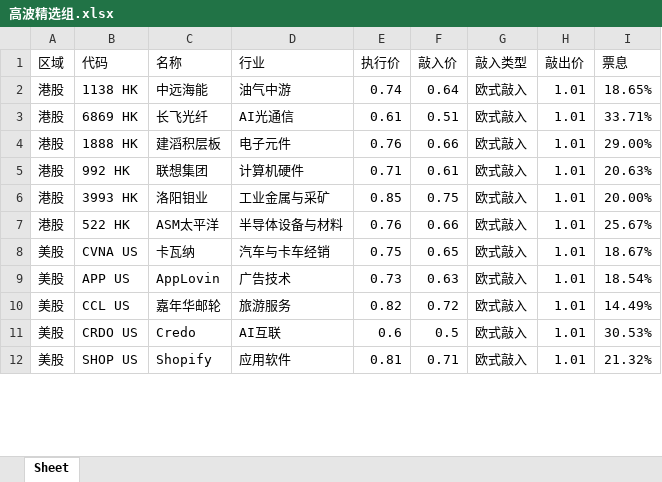
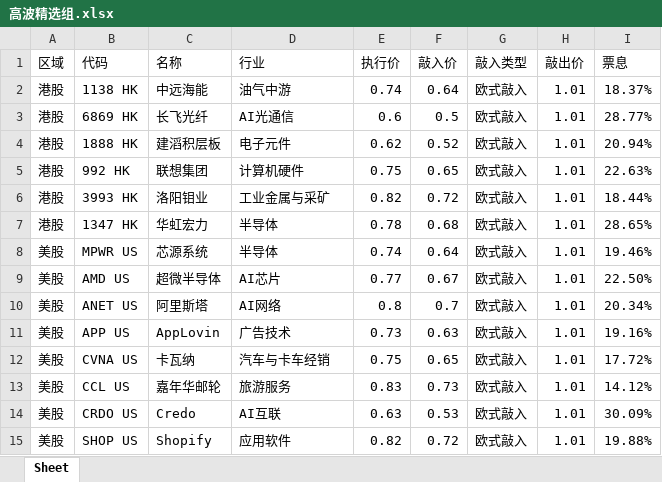
Before and after one commit to structuredproducts-blip/structuredproducts-blip.github.io, an Excel workbook: 高波精选组.xlsx, sheet Sheet, drawn as a sheet; only a part is shown; values as stored, in another font and other column widths than the file's, no borders; removed rows and columns are numbered as before the commit, all else as after; the diff covers the shown part only; the diff names each change by its address in the sheet, - before the commit and + after, or states it on an @@ line.

```diff
--- a/高波精选组.xlsx (sheet Sheet)
+++ b/高波精选组.xlsx (sheet Sheet)
-I2 (票息): 18.65%
+I2 (票息): 18.37%
-E3 (执行价): 0.61
+E3 (执行价): 0.6
-F3 (敲入价): 0.51
+F3 (敲入价): 0.5
-I3 (票息): 33.71%
+I3 (票息): 28.77%
-E4 (执行价): 0.76
+E4 (执行价): 0.62
-F4 (敲入价): 0.66
+F4 (敲入价): 0.52
-I4 (票息): 29.00%
+I4 (票息): 20.94%
-E5 (执行价): 0.71
+E5 (执行价): 0.75
-F5 (敲入价): 0.61
+F5 (敲入价): 0.65
-I5 (票息): 20.63%
+I5 (票息): 22.63%
-E6 (执行价): 0.85
+E6 (执行价): 0.82
-F6 (敲入价): 0.75
+F6 (敲入价): 0.72
-I6 (票息): 20.00%
+I6 (票息): 18.44%
-row 7: 港股 | 522 HK | ASM太平洋 | 半导体设备与材料 | 0.76 | 0.66 | 欧式敲入 | 1.01 | 25.67%
-row 8: 美股 | CVNA US | 卡瓦纳 | 汽车与卡车经销 | 0.75 | 0.65 | 欧式敲入 | 1.01 | 18.67%
+row 7: 港股 | 1347 HK | 华虹宏力 | 半导体 | 0.78 | 0.68 | 欧式敲入 | 1.01 | 28.65%
+row 8: 美股 | MPWR US | 芯源系统 | 半导体 | 0.74 | 0.64 | 欧式敲入 | 1.01 | 19.46%
+row 9: 美股 | AMD US | 超微半导体 | AI芯片 | 0.77 | 0.67 | 欧式敲入 | 1.01 | 22.50%
+row 10: 美股 | ANET US | 阿里斯塔 | AI网络 | 0.8 | 0.7 | 欧式敲入 | 1.01 | 20.34%
-I11 (票息): 18.54%
+I11 (票息): 19.16%
+row 12: 美股 | CVNA US | 卡瓦纳 | 汽车与卡车经销 | 0.75 | 0.65 | 欧式敲入 | 1.01 | 17.72%
-E13 (执行价): 0.82
+E13 (执行价): 0.83
-F13 (敲入价): 0.72
+F13 (敲入价): 0.73
-I13 (票息): 14.49%
+I13 (票息): 14.12%
-E14 (执行价): 0.6
+E14 (执行价): 0.63
-F14 (敲入价): 0.5
+F14 (敲入价): 0.53
-I14 (票息): 30.53%
+I14 (票息): 30.09%
-E15 (执行价): 0.81
+E15 (执行价): 0.82
-F15 (敲入价): 0.71
+F15 (敲入价): 0.72
-I15 (票息): 21.32%
+I15 (票息): 19.88%
```
Also changed, not shown: 2 added rows, 5 removed rows and 12 edited cells elsewhere in this sheet, 低波精选组.xlsx, 市场热度榜.xlsx, 2 other files.
